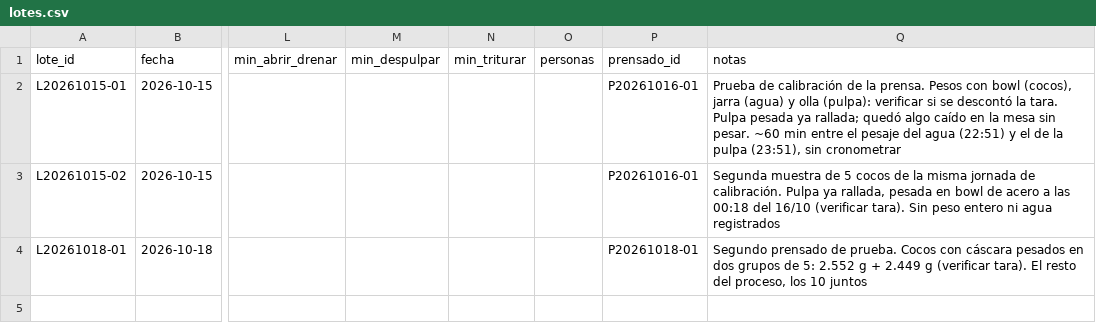
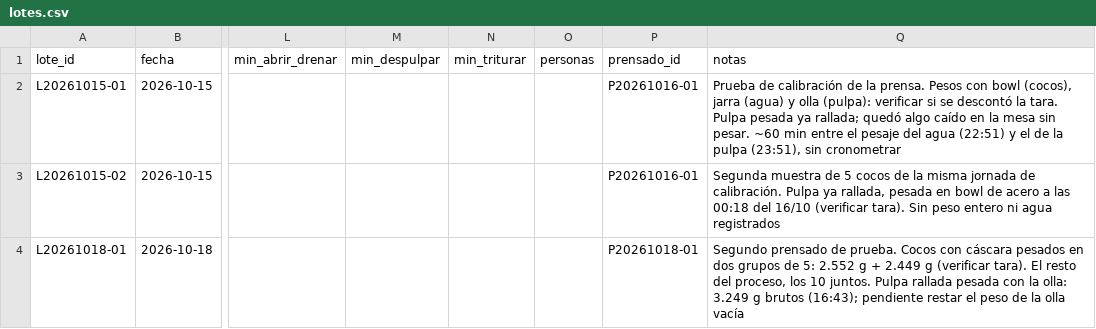
Before and after one commit to nicolas-miranda-b/coco-analytics, a CSV file: analisis/produccion/lotes.csv, drawn as a sheet; only a part is shown, gaps mark what is left out; the diff names each change by its address in the sheet, - before the commit and + after, or states it on an @@ line.

```diff
--- a/analisis/produccion/lotes.csv
+++ b/analisis/produccion/lotes.csv
-Q4 (notas): …los 10 juntos
+Q4 (notas): …los 10 juntos. Pulpa rallada pesada con la olla: 3.249 g brutos (16:43); pendiente restar el peso de la olla vacía
```
